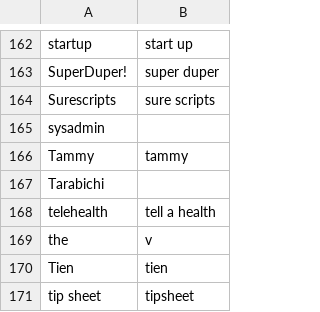
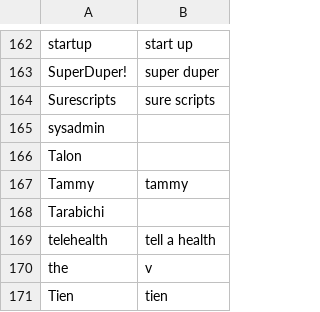
Before and after one commit to nriley/talon_community, a CSV file: settings/additional_words.csv, drawn as a sheet; only a part is shown, gaps mark what is left out; the shorter side is filled out with more unchanged rows.

Commit message:
Try to add capital Talon to additional words.

```diff
--- a/settings/additional_words.csv
+++ b/settings/additional_words.csv
@@ -165,2 +165,3 @@ Surescripts,sure scripts
 sysadmin
+Talon
 Tammy,tammy
```
